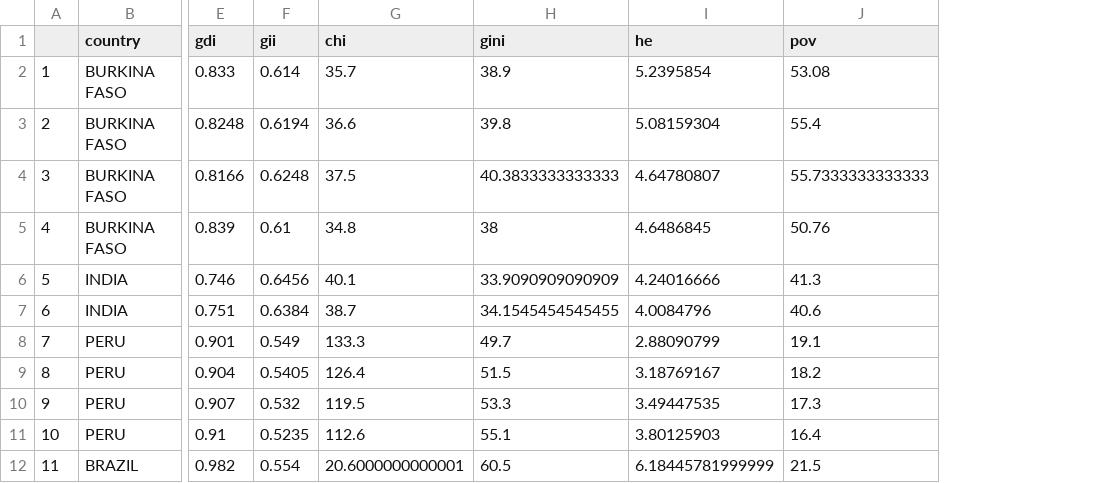
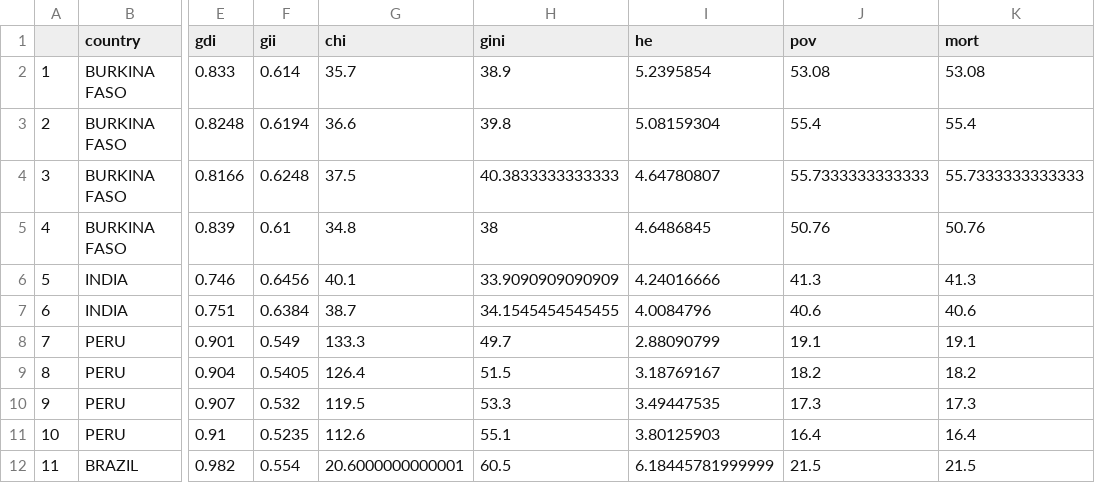
Before and after one commit to child-growth/ki-longitudinal-manuscripts, a CSV file: data/country metrics/combined_country_metrics.CSV, drawn as a sheet; only a part is shown, gaps mark what is left out; the diff names each change by its address in the sheet, - before the commit and + after, or states it on an @@ line.

Commit message:
country mort

```diff
--- a/data/country metrics/combined_country_metrics.CSV
+++ b/data/country metrics/combined_country_metrics.CSV
+column K (mort), rows 2-12: 53.08 | 55.4 | 55.7333333333333 | 50.76 | 41.3 | 40.6 | 19.1 | 18.2 | 17.3 | 16.4 | 21.5
```
Also changed, not shown: 3 other files.
